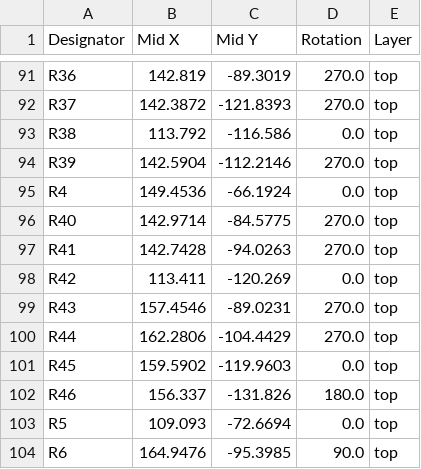
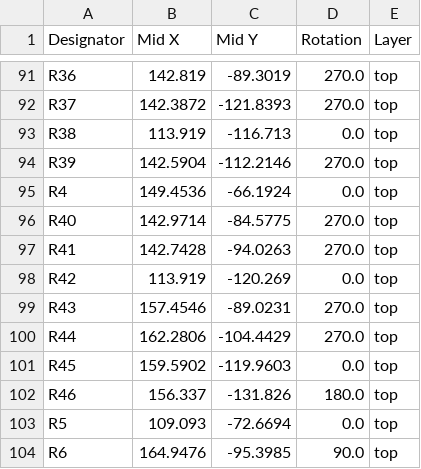
Before and after one commit to insane-0/Lipo_Charger_, a CSV file: production/positions.csv, drawn as a sheet; only a part is shown, gaps mark what is left out; the diff covers the shown part only.

```diff
--- a/production/positions.csv
+++ b/production/positions.csv
@@ -92,3 +92,3 @@ R36,142.819,-89.3019,270.0,top
 R37,142.3872,-121.8393,270.0,top
-R38,113.792,-116.586,0.0,top
+R38,113.919,-116.713,0.0,top
 R39,142.5904,-112.2146,270.0,top
@@ -97,3 +97,3 @@ R40,142.9714,-84.5775,270.0,top
 R41,142.7428,-94.0263,270.0,top
-R42,113.411,-120.269,0.0,top
+R42,113.919,-120.269,0.0,top
 R43,157.4546,-89.0231,270.0,top
```
Also changed, not shown: 16 edited cells elsewhere in this file, 17 other files.
